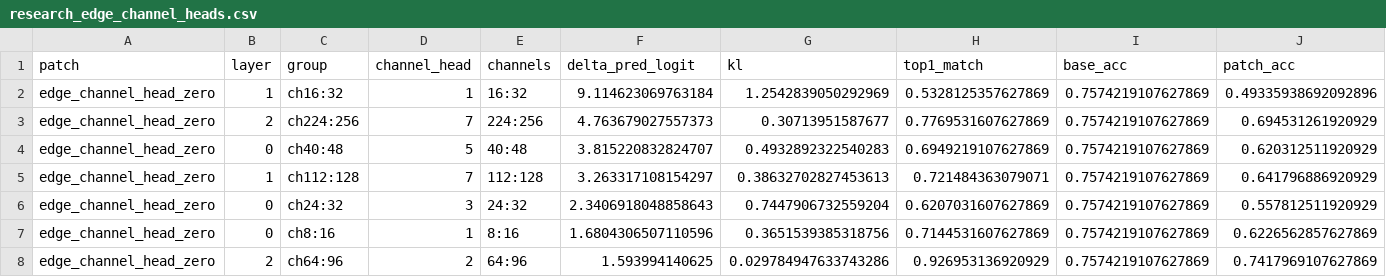
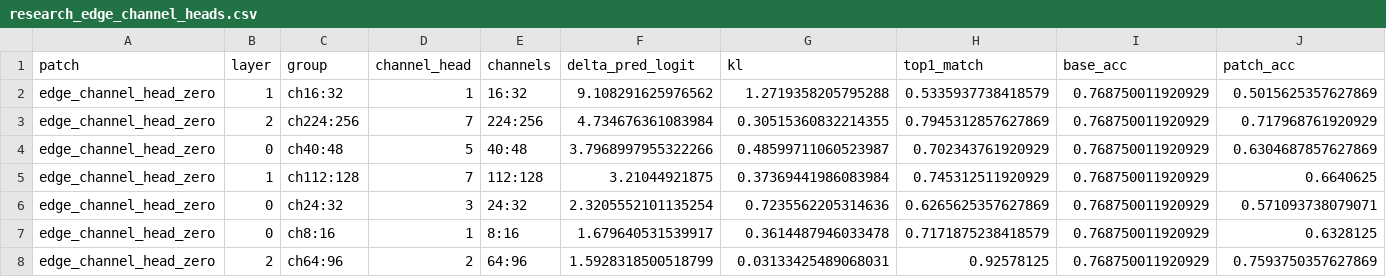
Before and after one commit to maxwelhelp/matrix_unified_system_particals, a CSV file: reports/latest/tables/research_edge_channel_heads.csv, drawn as a sheet; only a part is shown; the diff covers the shown part only.

```diff
--- a/reports/latest/tables/research_edge_channel_heads.csv
+++ b/reports/latest/tables/research_edge_channel_heads.csv
@@ -1,8 +1,8 @@
 patch,layer,group,channel_head,channels,delta_pred_logit,kl,top1_match,base_acc,patch_acc
-edge_channel_head_zero,1,ch16:32,1,16:32,9.114623069763184,1.2542839050292969,0.5328125357627869,0.7574219107627869,0.49335938692092896
-edge_channel_head_zero,2,ch224:256,7,224:256,4.763679027557373,0.30713951587677,0.7769531607627869,0.7574219107627869,0.694531261920929
-edge_channel_head_zero,0,ch40:48,5,40:48,3.815220832824707,0.4932892322540283,0.6949219107627869,0.7574219107627869,0.620312511920929
-edge_channel_head_zero,1,ch112:128,7,112:128,3.263317108154297,0.38632702827453613,0.721484363079071,0.7574219107627869,0.641796886920929
-edge_channel_head_zero,0,ch24:32,3,24:32,2.3406918048858643,0.7447906732559204,0.6207031607627869,0.7574219107627869,0.557812511920929
-edge_channel_head_zero,0,ch8:16,1,8:16,1.6804306507110596,0.3651539385318756,0.7144531607627869,0.7574219107627869,0.6226562857627869
-edge_channel_head_zero,2,ch64:96,2,64:96,1.593994140625,0.029784947633743286,0.926953136920929,0.7574219107627869,0.7417969107627869
+edge_channel_head_zero,1,ch16:32,1,16:32,9.108291625976562,1.2719358205795288,0.5335937738418579,0.768750011920929,0.5015625357627869
+edge_channel_head_zero,2,ch224:256,7,224:256,4.734676361083984,0.30515360832214355,0.7945312857627869,0.768750011920929,0.717968761920929
+edge_channel_head_zero,0,ch40:48,5,40:48,3.7968997955322266,0.48599711060523987,0.702343761920929,0.768750011920929,0.6304687857627869
+edge_channel_head_zero,1,ch112:128,7,112:128,3.21044921875,0.37369441986083984,0.745312511920929,0.768750011920929,0.6640625
+edge_channel_head_zero,0,ch24:32,3,24:32,2.3205552101135254,0.7235562205314636,0.6265625357627869,0.768750011920929,0.571093738079071
+edge_channel_head_zero,0,ch8:16,1,8:16,1.679640531539917,0.3614487946033478,0.7171875238418579,0.768750011920929,0.6328125
+edge_channel_head_zero,2,ch64:96,2,64:96,1.5928318500518799,0.03133425489068031,0.92578125,0.768750011920929,0.7593750357627869
```
Also changed, not shown: 2 added rows, 2 removed rows and 75 edited cells elsewhere in this file, reports/latest/tables/research_class_contrasts.csv, reports/latest/tables/research_edge_channel_heads_per_class.csv, 4 other files.
